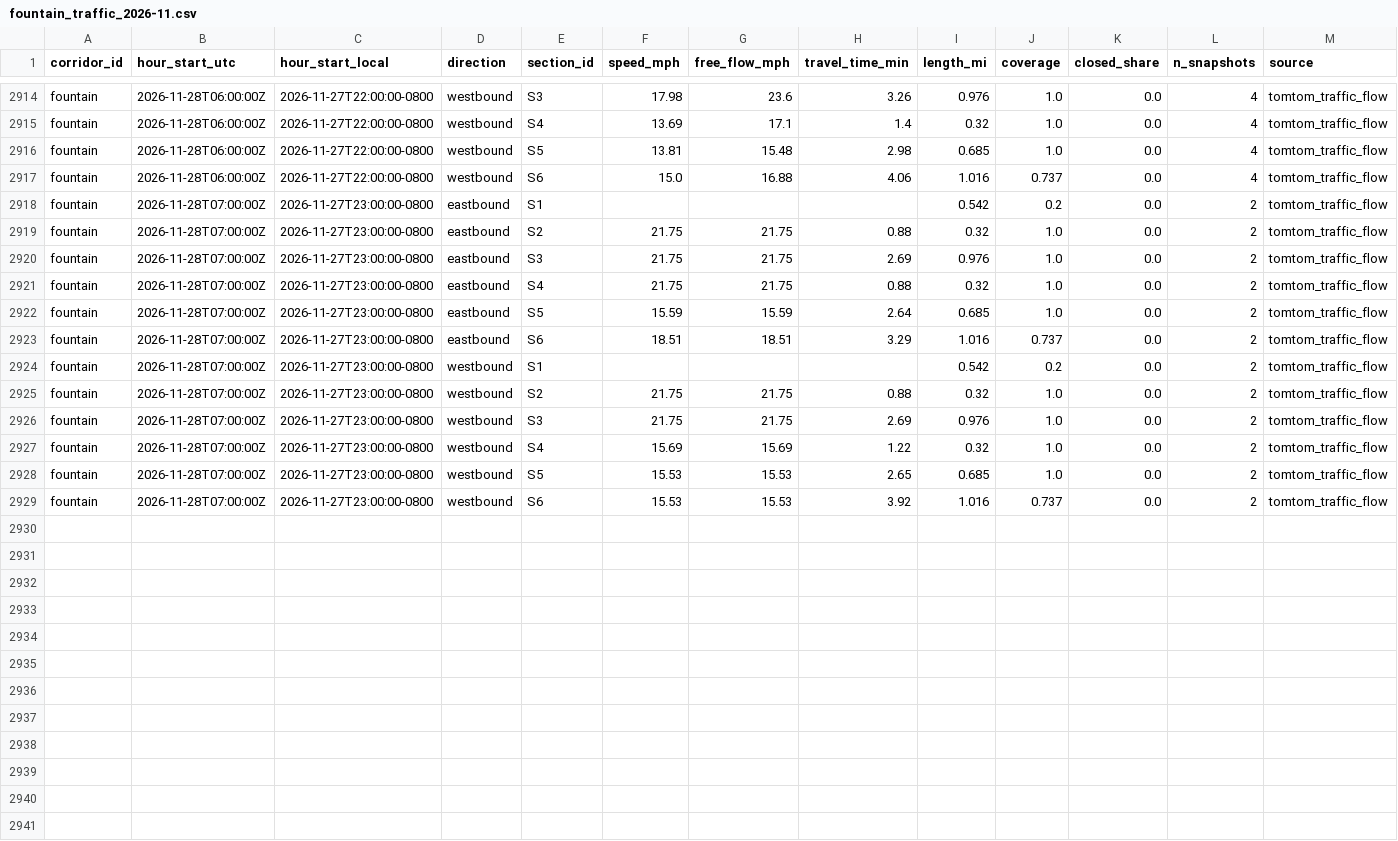
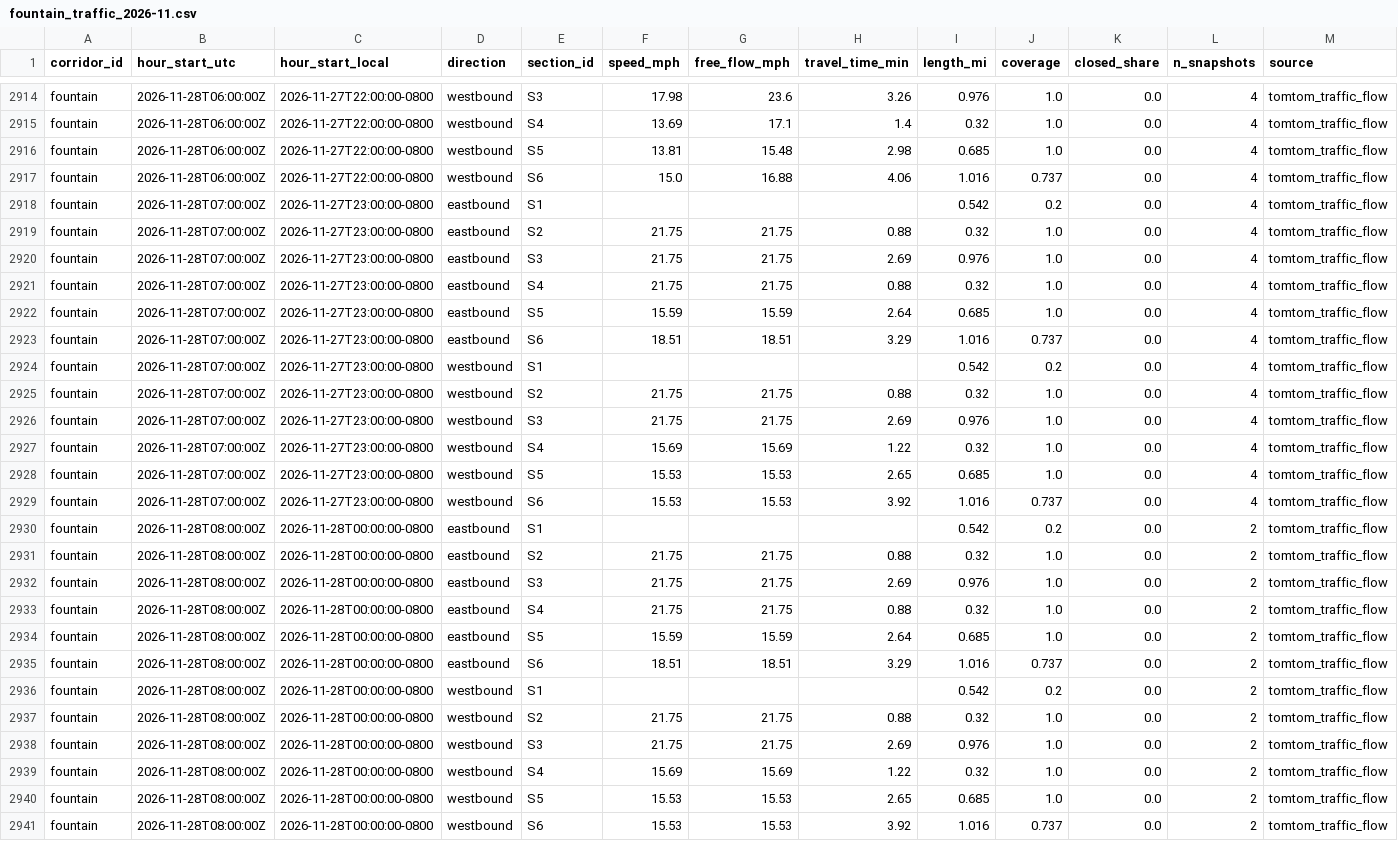
Before and after one commit to here/aviary, a CSV file: data/corridors/fountain/traffic/fountain_traffic_2026-11.csv, drawn as a sheet; only a part is shown, gaps mark what is left out.

```diff
--- a/data/corridors/fountain/traffic/fountain_traffic_2026-11.csv
+++ b/data/corridors/fountain/traffic/fountain_traffic_2026-11.csv
@@ -2917,13 +2917,25 @@ fountain,2026-11-28T06:00:00Z,2026-11-27T22:00:00-0800,westbound,S5,13.81,15.48,
 fountain,2026-11-28T06:00:00Z,2026-11-27T22:00:00-0800,westbound,S6,15.0,16.88,4.06,1.016,0.737,0.0,4,tomtom_traffic_flow
-fountain,2026-11-28T07:00:00Z,2026-11-27T23:00:00-0800,eastbound,S1,,,,0.542,0.2,0.0,2,tomtom_traffic_flow
-fountain,2026-11-28T07:00:00Z,2026-11-27T23:00:00-0800,eastbound,S2,21.75,21.75,0.88,0.32,1.0,0.0,2,tomtom_traffic_flow
-fountain,2026-11-28T07:00:00Z,2026-11-27T23:00:00-0800,eastbound,S3,21.75,21.75,2.69,0.976,1.0,0.0,2,tomtom_traffic_flow
-fountain,2026-11-28T07:00:00Z,2026-11-27T23:00:00-0800,eastbound,S4,21.75,21.75,0.88,0.32,1.0,0.0,2,tomtom_traffic_flow
-fountain,2026-11-28T07:00:00Z,2026-11-27T23:00:00-0800,eastbound,S5,15.59,15.59,2.64,0.685,1.0,0.0,2,tomtom_traffic_flow
-fountain,2026-11-28T07:00:00Z,2026-11-27T23:00:00-0800,eastbound,S6,18.51,18.51,3.29,1.016,0.737,0.0,2,tomtom_traffic_flow
-fountain,2026-11-28T07:00:00Z,2026-11-27T23:00:00-0800,westbound,S1,,,,0.542,0.2,0.0,2,tomtom_traffic_flow
-fountain,2026-11-28T07:00:00Z,2026-11-27T23:00:00-0800,westbound,S2,21.75,21.75,0.88,0.32,1.0,0.0,2,tomtom_traffic_flow
-fountain,2026-11-28T07:00:00Z,2026-11-27T23:00:00-0800,westbound,S3,21.75,21.75,2.69,0.976,1.0,0.0,2,tomtom_traffic_flow
-fountain,2026-11-28T07:00:00Z,2026-11-27T23:00:00-0800,westbound,S4,15.69,15.69,1.22,0.32,1.0,0.0,2,tomtom_traffic_flow
-fountain,2026-11-28T07:00:00Z,2026-11-27T23:00:00-0800,westbound,S5,15.53,15.53,2.65,0.685,1.0,0.0,2,tomtom_traffic_flow
-fountain,2026-11-28T07:00:00Z,2026-11-27T23:00:00-0800,westbound,S6,15.53,15.53,3.92,1.016,0.737,0.0,2,tomtom_traffic_flow
+fountain,2026-11-28T07:00:00Z,2026-11-27T23:00:00-0800,eastbound,S1,,,,0.542,0.2,0.0,4,tomtom_traffic_flow
+fountain,2026-11-28T07:00:00Z,2026-11-27T23:00:00-0800,eastbound,S2,21.75,21.75,0.88,0.32,1.0,0.0,4,tomtom_traffic_flow
+fountain,2026-11-28T07:00:00Z,2026-11-27T23:00:00-0800,eastbound,S3,21.75,21.75,2.69,0.976,1.0,0.0,4,tomtom_traffic_flow
+fountain,2026-11-28T07:00:00Z,2026-11-27T23:00:00-0800,eastbound,S4,21.75,21.75,0.88,0.32,1.0,0.0,4,tomtom_traffic_flow
+fountain,2026-11-28T07:00:00Z,2026-11-27T23:00:00-0800,eastbound,S5,15.59,15.59,2.64,0.685,1.0,0.0,4,tomtom_traffic_flow
+fountain,2026-11-28T07:00:00Z,2026-11-27T23:00:00-0800,eastbound,S6,18.51,18.51,3.29,1.016,0.737,0.0,4,tomtom_traffic_flow
+fountain,2026-11-28T07:00:00Z,2026-11-27T23:00:00-0800,westbound,S1,,,,0.542,0.2,0.0,4,tomtom_traffic_flow
+fountain,2026-11-28T07:00:00Z,2026-11-27T23:00:00-0800,westbound,S2,21.75,21.75,0.88,0.32,1.0,0.0,4,tomtom_traffic_flow
+fountain,2026-11-28T07:00:00Z,2026-11-27T23:00:00-0800,westbound,S3,21.75,21.75,2.69,0.976,1.0,0.0,4,tomtom_traffic_flow
+fountain,2026-11-28T07:00:00Z,2026-11-27T23:00:00-0800,westbound,S4,15.69,15.69,1.22,0.32,1.0,0.0,4,tomtom_traffic_flow
+fountain,2026-11-28T07:00:00Z,2026-11-27T23:00:00-0800,westbound,S5,15.53,15.53,2.65,0.685,1.0,0.0,4,tomtom_traffic_flow
+fountain,2026-11-28T07:00:00Z,2026-11-27T23:00:00-0800,westbound,S6,15.53,15.53,3.92,1.016,0.737,0.0,4,tomtom_traffic_flow
+fountain,2026-11-28T08:00:00Z,2026-11-28T00:00:00-0800,eastbound,S1,,,,0.542,0.2,0.0,2,tomtom_traffic_flow
+fountain,2026-11-28T08:00:00Z,2026-11-28T00:00:00-0800,eastbound,S2,21.75,21.75,0.88,0.32,1.0,0.0,2,tomtom_traffic_flow
+fountain,2026-11-28T08:00:00Z,2026-11-28T00:00:00-0800,eastbound,S3,21.75,21.75,2.69,0.976,1.0,0.0,2,tomtom_traffic_flow
+fountain,2026-11-28T08:00:00Z,2026-11-28T00:00:00-0800,eastbound,S4,21.75,21.75,0.88,0.32,1.0,0.0,2,tomtom_traffic_flow
+fountain,2026-11-28T08:00:00Z,2026-11-28T00:00:00-0800,eastbound,S5,15.59,15.59,2.64,0.685,1.0,0.0,2,tomtom_traffic_flow
+fountain,2026-11-28T08:00:00Z,2026-11-28T00:00:00-0800,eastbound,S6,18.51,18.51,3.29,1.016,0.737,0.0,2,tomtom_traffic_flow
+fountain,2026-11-28T08:00:00Z,2026-11-28T00:00:00-0800,westbound,S1,,,,0.542,0.2,0.0,2,tomtom_traffic_flow
+fountain,2026-11-28T08:00:00Z,2026-11-28T00:00:00-0800,westbound,S2,21.75,21.75,0.88,0.32,1.0,0.0,2,tomtom_traffic_flow
+fountain,2026-11-28T08:00:00Z,2026-11-28T00:00:00-0800,westbound,S3,21.75,21.75,2.69,0.976,1.0,0.0,2,tomtom_traffic_flow
+fountain,2026-11-28T08:00:00Z,2026-11-28T00:00:00-0800,westbound,S4,15.69,15.69,1.22,0.32,1.0,0.0,2,tomtom_traffic_flow
+fountain,2026-11-28T08:00:00Z,2026-11-28T00:00:00-0800,westbound,S5,15.53,15.53,2.65,0.685,1.0,0.0,2,tomtom_traffic_flow
+fountain,2026-11-28T08:00:00Z,2026-11-28T00:00:00-0800,westbound,S6,15.53,15.53,3.92,1.016,0.737,0.0,2,tomtom_traffic_flow
```
Also changed, not shown: data/corridors/hollywood/observed/hollywood_observed_2026-11.csv, data/corridors/sunset/observed/sunset_focus_traversals_2026-11.csv, 13 other files.
